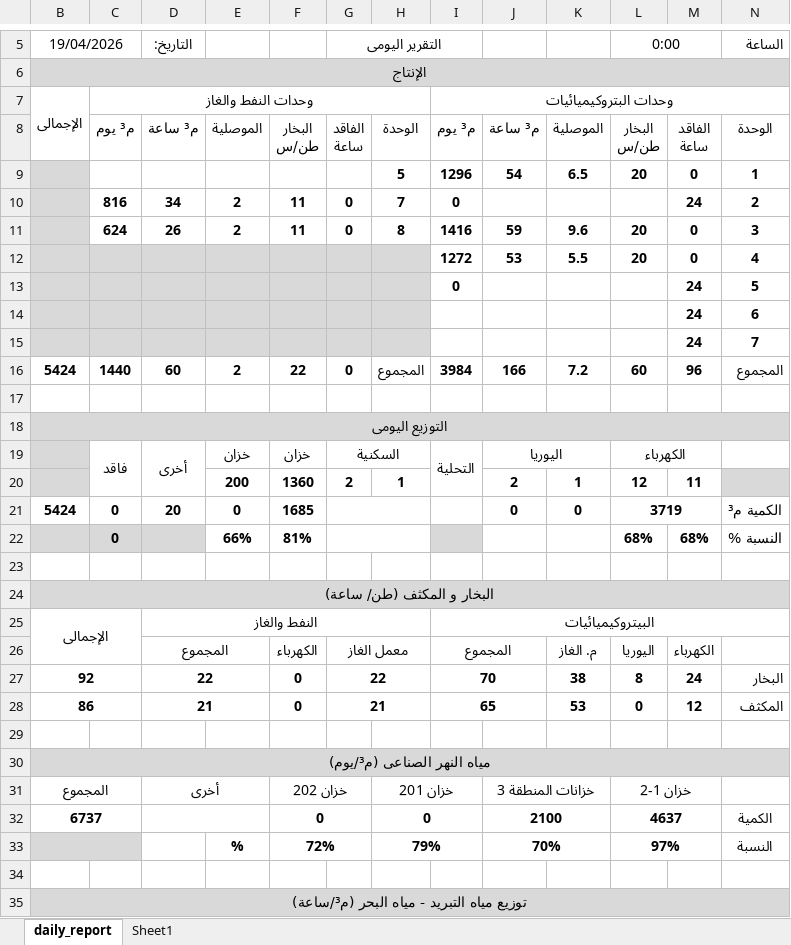
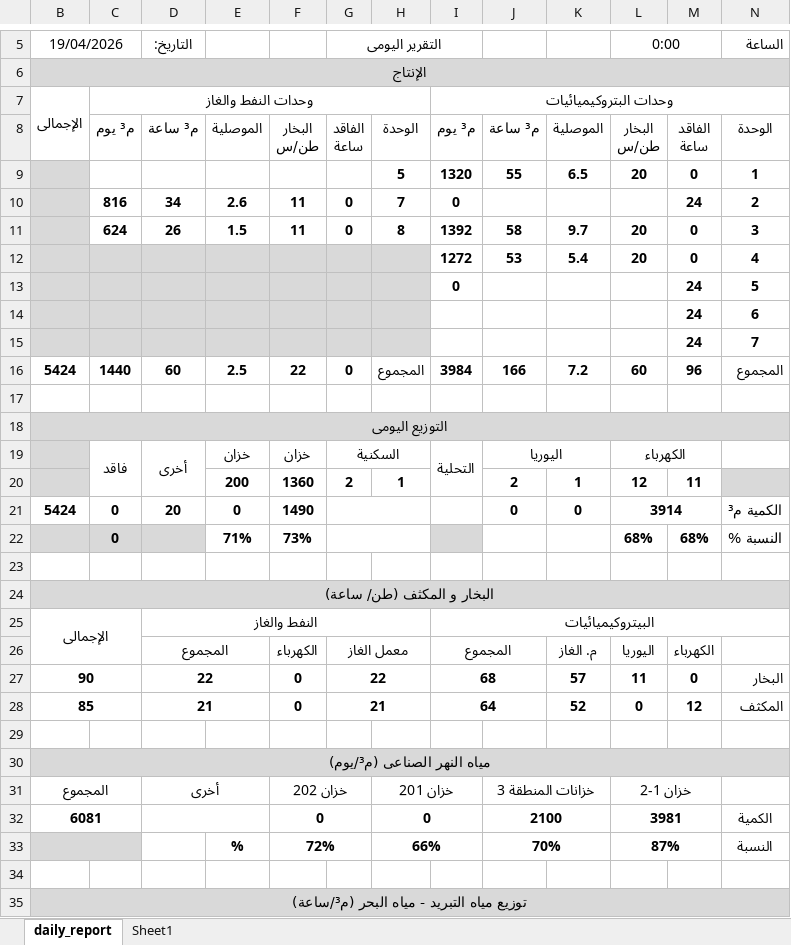
Before and after one commit to legacy7yt/backup, an Excel workbook: DAILY REPORT.xlsx, sheet daily_report, drawn as a sheet; only a part is shown, gaps mark what is left out; values as stored, in another font and other column widths than the file's, no borders; charts and pictures not drawn; removed rows and columns are numbered as before the commit, all else as after; the diff covers the shown part only; the diff names each change by its address in the sheet, - before the commit and + after, or states it on an @@ line.

Commit message:
Auto update

```diff
--- a/DAILY REPORT.xlsx (sheet daily_report)
+++ b/DAILY REPORT.xlsx (sheet daily_report)
-I9: 1296
+I9: 1320
-J9: 54
+J9: 55
-E10: 2
+E10: 2.6
-E11: 2
+E11: 1.5
-I11: 1416
+I11: 1392
-J11: 59
+J11: 58
-K11: 9.6
+K11: 9.7
-K12: 5.5
+K12: 5.4
-E16: 2
+E16: 2.5
-F21: 1685
+F21: 1490
-L21 (0:00): 3719
+L21 (0:00): 3914
-E22: 66%
+E22: 71%
-F22: 81%
+F22: 73%
-row 27: 92 |  | 22 |  | 0 | 22 |  | 70 |  | 38 | 8 | 24 | البخار
+row 27: 90 |  | 22 |  | 0 | 22 |  | 68 |  | 57 | 11 | 0 | البخار
-B28 (19/04/2026): 86
+B28 (19/04/2026): 85
-I28: 65
+I28: 64
-K28: 53
+K28: 52
-B32 (19/04/2026): 6737
+B32 (19/04/2026): 6081
-L32 (0:00): 4637
+L32 (0:00): 3981
-H33: 79%
+H33: 66%
-L33 (0:00): 97%
+L33 (0:00): 87%
```
Also changed, not shown: 2 edited cells elsewhere in this sheet.
